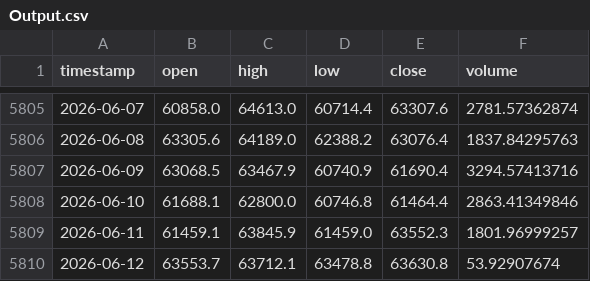
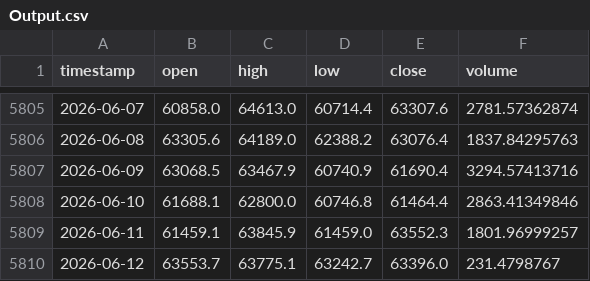
Before and after one commit to Carterasdebolsa/DescargaBTC, a CSV file: Output.csv, drawn as a sheet; only a part is shown, gaps mark what is left out.

Commit message:
Update Output.csv on Fri Jun 12 05:24:08 UTC 2026

```diff
--- a/Output.csv
+++ b/Output.csv
@@ -5809,2 +5809,2 @@ timestamp,open,high,low,close,volume
 2026-06-11,61459.1,63845.9,61459.0,63552.3,1801.96999257
-2026-06-12,63553.7,63712.1,63478.8,63630.8,53.92907674
+2026-06-12,63553.7,63775.1,63242.7,63396.0,231.4798767
```
